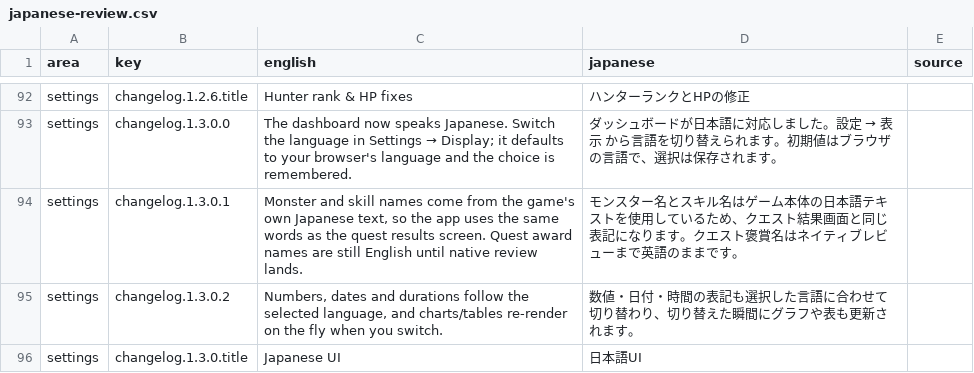
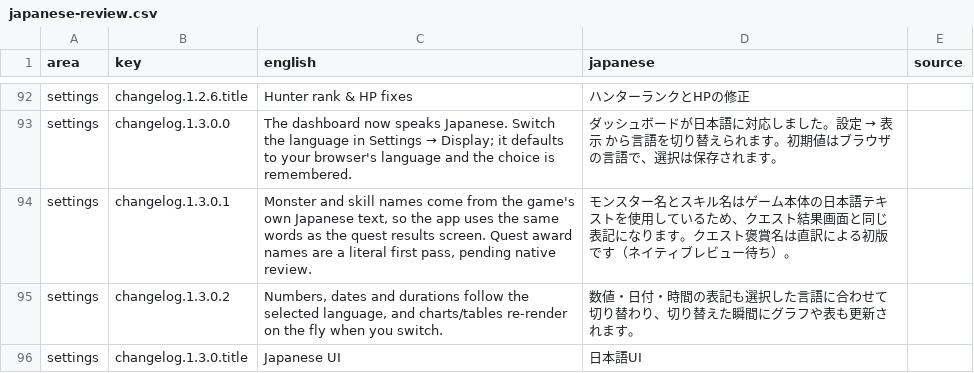
Before and after one commit to Diegoeyza/HunterPie_Analytics, a CSV file: docs/i18n/japanese-review.csv, drawn as a sheet; only a part is shown, gaps mark what is left out; the diff covers the shown part only.

Commit message:
feat(i18n): add the 30 quest-award names (literal first pass)
Award names are keyed by id, so past English-captured hunts translate too.
The test enforces all-or-nothing (0 or 30); the review sheet and glossary now
show the English original next to each draft for the native reviewer.

```diff
--- a/docs/i18n/japanese-review.csv
+++ b/docs/i18n/japanese-review.csv
@@ -93,3 +93,3 @@
 "settings","changelog.1.3.0.0","The dashboard now speaks Japanese. Switch the language in Settings → Display; it defaults to your browser's language and the choice is remembered.","ダッシュボードが日本語に対応しました。設定 → 表示 から言語を切り替えられます。初期値はブラウザの言語で、選択は保存されます。",""
-"settings","changelog.1.3.0.1","Monster and skill names come from the game's own Japanese text, so the app uses the same words as the quest results screen. Quest award names are still English until native review lands.","モンスター名とスキル名はゲーム本体の日本語テキストを使用しているため、クエスト結果画面と同じ表記になります。クエスト褒賞名はネイティブレビューまで英語のままです。",""
+"settings","changelog.1.3.0.1","Monster and skill names come from the game's own Japanese text, so the app uses the same words as the quest results screen. Quest award names are a literal first pass, pending native review.","モンスター名とスキル名はゲーム本体の日本語テキストを使用しているため、クエスト結果画面と同じ表記になります。クエスト褒賞名は直訳による初版です（ネイティブレビュー待ち）。",""
 "settings","changelog.1.3.0.2","Numbers, dates and durations follow the selected language, and charts/tables re-render on the fly when you switch.","数値・日付・時間の表記も選択した言語に合わせて切り替わり、切り替えた瞬間にグラフや表も更新されます。",""
```
Also changed, not shown: 30 added rows elsewhere in this file, 7 other files.
